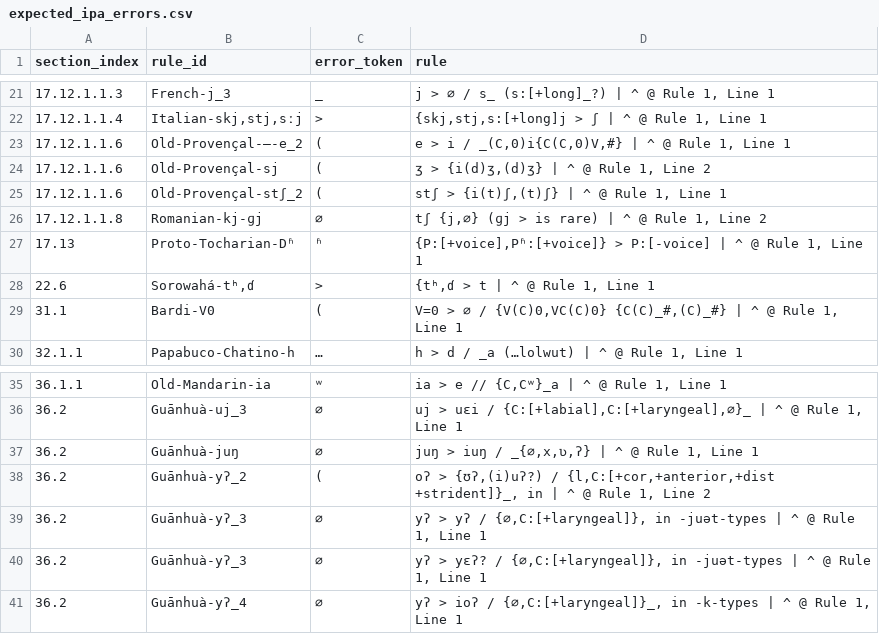
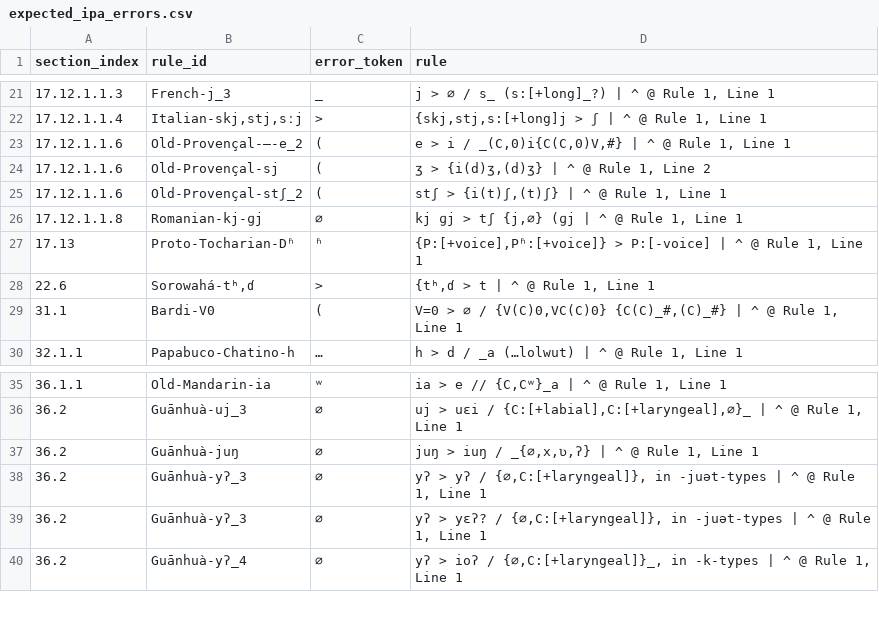
Before and after one commit to Pappa/conlanger, a CSV file: .scratch/rule-index/inventory/error_clusters/expected_ipa_errors.csv, drawn as a sheet; only a part is shown, gaps mark what is left out.

```diff
--- a/.scratch/rule-index/inventory/error_clusters/expected_ipa_errors.csv
+++ b/.scratch/rule-index/inventory/error_clusters/expected_ipa_errors.csv
@@ -25,3 +25,3 @@ section_index,rule_id,error_token,rule
 17.12.1.1.6,Old-Provençal-stʃ_2,(,"stʃ > {i(t)ʃ,(t)ʃ} | ^ @ Rule 1, Line 1"
-17.12.1.1.8,Romanian-kj-ɡj,∅,"tʃ {j,∅} (ɡj > is rare) | ^ @ Rule 1, Line 2"
+17.12.1.1.8,Romanian-kj-ɡj,∅,"kj ɡj > tʃ {j,∅} (ɡj | ^ @ Rule 1, Line 1"
 17.13,Proto-Tocharian-Dʱ,ʱ,"{P:[+voice],Pʱ:[+voice]} > P:[-voice] | ^ @ Rule 1, Line 1"
@@ -37,3 +37,2 @@ section_index,rule_id,error_token,rule
 36.2,Guānhuà-juŋ,∅,"juŋ > iuŋ / _{∅,x,ʋ,ʔ} | ^ @ Rule 1, Line 1"
-36.2,Guānhuà-yʔ_2,(,"oʔ > {ʊʔ,(i)uʔ?) / {l,C:[+cor,+anterior,+dist +strident]}_, in | ^ @ Rule 1, Line 2"
 36.2,Guānhuà-yʔ_3,∅,"yʔ > yʔ / {∅,C:[+laryngeal]}, in -juət-types | ^ @ Rule 1, Line 1"
```
Also changed, not shown: .scratch/rule-index/inventory/error_clusters/expected_underscore_errors.csv, .scratch/rule-index/inventory/error_clusters/prose_or_expected_arrow_errors.csv, 7 other files.
